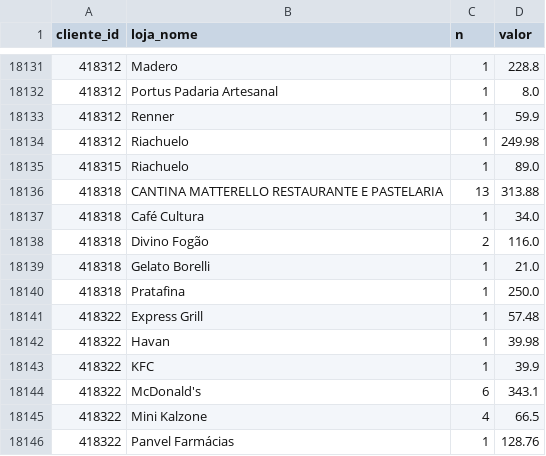
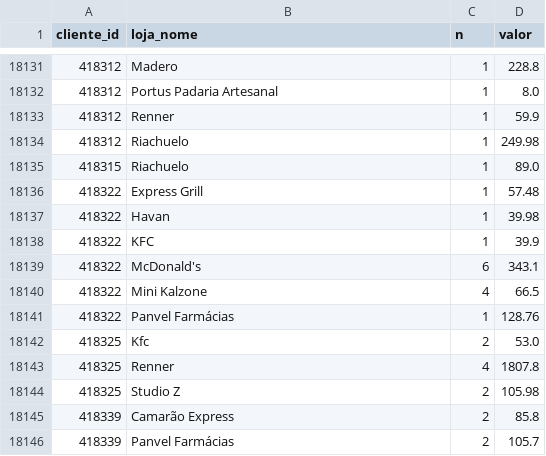
Before and after one commit to grupoalmeidajunior/shopping-relacionamento, a CSV file: Resultados/Por_Mes/2025_10/RFV/cliente_loja.csv, drawn as a sheet; only a part is shown, gaps mark what is left out; the shorter side is filled out with more unchanged rows; the diff names each change by its address in the sheet, - before the commit and + after, or states it on an @@ line.

```diff
--- a/Resultados/Por_Mes/2025_10/RFV/cliente_loja.csv
+++ b/Resultados/Por_Mes/2025_10/RFV/cliente_loja.csv
-row 18136: 418318 | CANTINA MATTERELLO RESTAURANTE E PASTELARIA | 13 | 313.88
-row 18137: 418318 | Café Cultura | 1 | 34.0
-row 18138: 418318 | Divino Fogão | 2 | 116.0
-row 18139: 418318 | Gelato Borelli | 1 | 21.0
-row 18140: 418318 | Pratafina | 1 | 250.0
```
Also changed, not shown: Resultados/Completo/RFV/loja_info.csv, Resultados/Por_Ano/2026/RFV/loja_info.csv, 39 other files.
